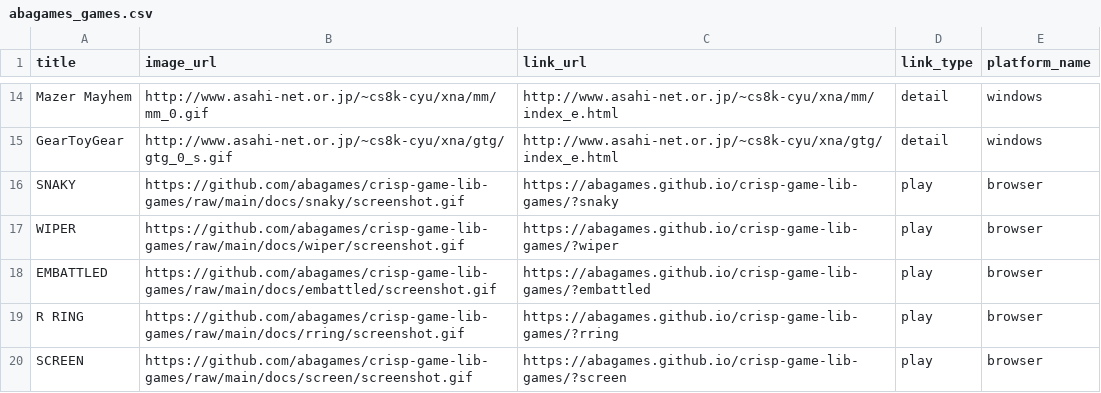
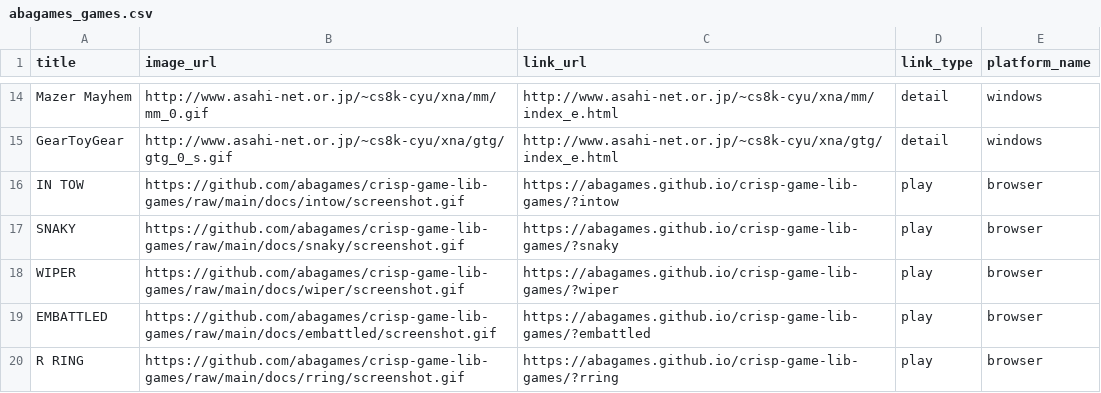
Before and after one commit to abagames/games-web-pages, a CSV file: src/abagames_games.csv, drawn as a sheet; only a part is shown, gaps mark what is left out; the shorter side is filled out with more unchanged rows.

Commit message:
Add game intow

```diff
--- a/src/abagames_games.csv
+++ b/src/abagames_games.csv
@@ -15,2 +15,3 @@ Mazer Mayhem,http://www.asahi-net.or.jp/~cs8k-cyu/xna/mm/mm_0.gif,http://www.asa
 GearToyGear,http://www.asahi-net.or.jp/~cs8k-cyu/xna/gtg/gtg_0_s.gif,http://www.asahi-net.or.jp/~cs8k-cyu/xna/gtg/index_e.html,detail,windows
+IN TOW,https://github.com/abagames/crisp-game-lib-games/raw/main/docs/intow/screenshot.gif,https://abagames.github.io/crisp-game-lib-games/?intow,play,browser
 SNAKY,https://github.com/abagames/crisp-game-lib-games/raw/main/docs/snaky/screenshot.gif,https://abagames.github.io/crisp-game-lib-games/?snaky,play,browser
```
Also changed, not shown: 2 other files.
